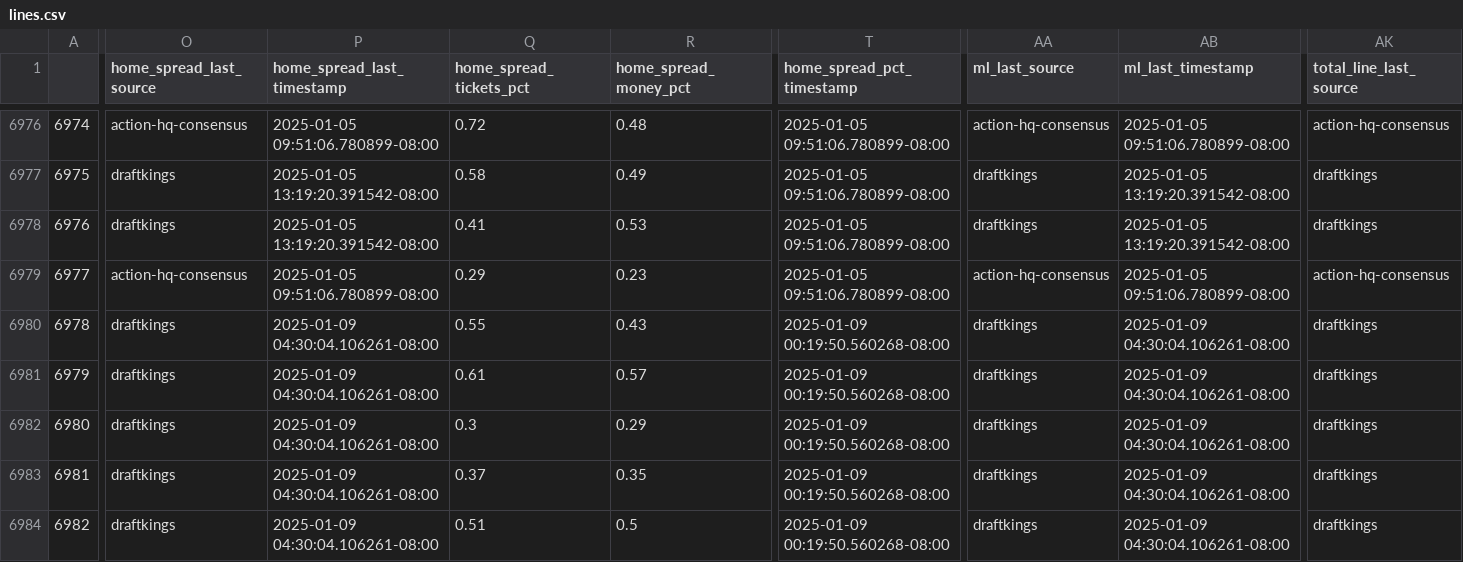
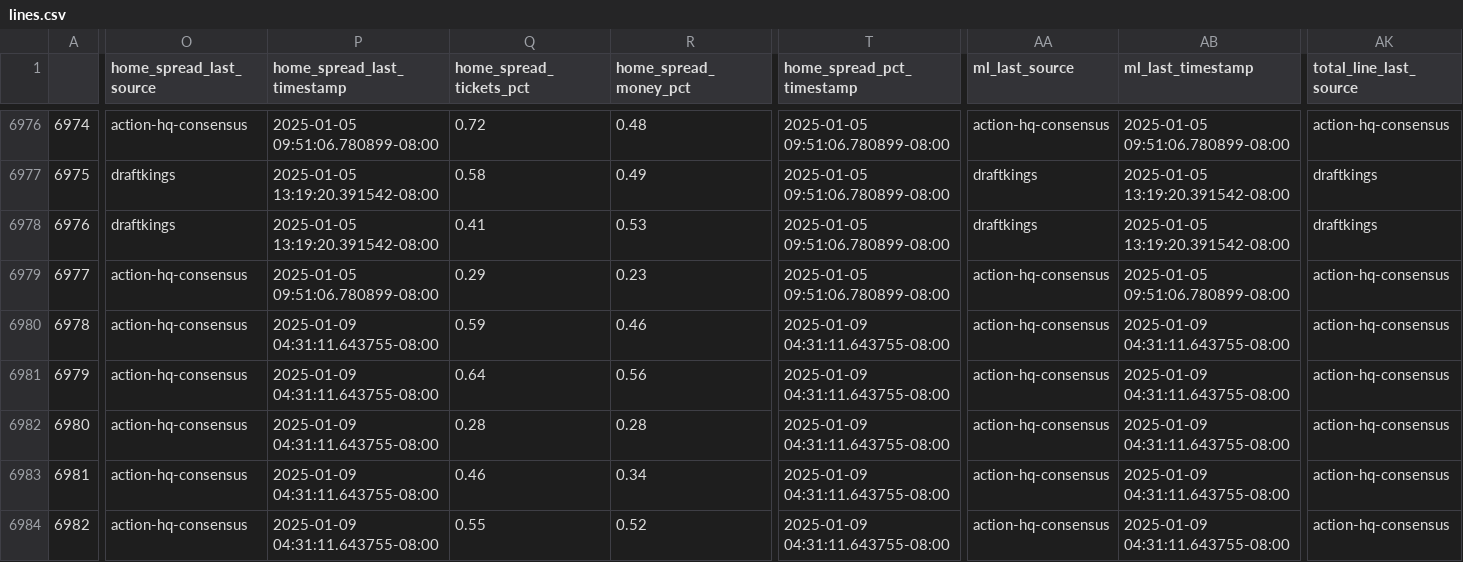
Before and after one commit to greerreNFL/nfelomarket_data, a CSV file: Data/lines.csv, drawn as a sheet; only a part is shown, gaps mark what is left out; the diff covers the shown part only; the diff names each change by its address in the sheet, - before the commit and + after, or states it on an @@ line.

```diff
--- a/Data/lines.csv
+++ b/Data/lines.csv
-O6980:O6984 (home_spread_last_source): draftkings
+O6980:O6984 (home_spread_last_source): action-hq-consensus
-P6980:P6984 (home_spread_last_timestamp): 2025-01-09 04:30:04.106261-08:00
+P6980:P6984 (home_spread_last_timestamp): 2025-01-09 04:31:11.643755-08:00
-Q6980 (home_spread_tickets_pct): 0.55
+Q6980 (home_spread_tickets_pct): 0.59
-R6980 (home_spread_money_pct): 0.43
+R6980 (home_spread_money_pct): 0.46
-T6980:T6984 (home_spread_pct_timestamp): 2025-01-09 00:19:50.560268-08:00
+T6980:T6984 (home_spread_pct_timestamp): 2025-01-09 04:31:11.643755-08:00
-AA6980:AA6984 (ml_last_source): draftkings
+AA6980:AA6984 (ml_last_source): action-hq-consensus
-AB6980:AB6984 (ml_last_timestamp): 2025-01-09 04:30:04.106261-08:00
+AB6980:AB6984 (ml_last_timestamp): 2025-01-09 04:31:11.643755-08:00
-AK6980:AK6984 (total_line_last_source): draftkings
+AK6980:AK6984 (total_line_last_source): action-hq-consensus
-Q6981 (home_spread_tickets_pct): 0.61
+Q6981 (home_spread_tickets_pct): 0.64
-R6981 (home_spread_money_pct): 0.57
+R6981 (home_spread_money_pct): 0.56
-Q6982 (home_spread_tickets_pct): 0.3
+Q6982 (home_spread_tickets_pct): 0.28
-R6982 (home_spread_money_pct): 0.29
+R6982 (home_spread_money_pct): 0.28
-Q6983 (home_spread_tickets_pct): 0.37
+Q6983 (home_spread_tickets_pct): 0.46
-R6983 (home_spread_money_pct): 0.35
+R6983 (home_spread_money_pct): 0.34
-Q6984 (home_spread_tickets_pct): 0.51
+Q6984 (home_spread_tickets_pct): 0.55
-R6984 (home_spread_money_pct): 0.5
+R6984 (home_spread_money_pct): 0.52
```
Also changed, not shown: 32 edited cells elsewhere in this file.
